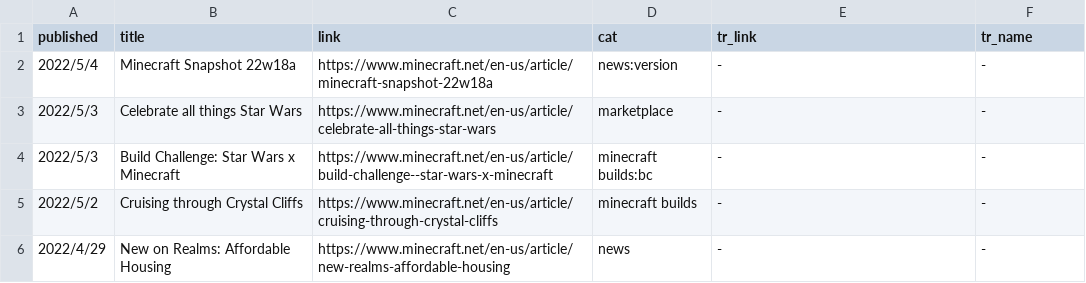
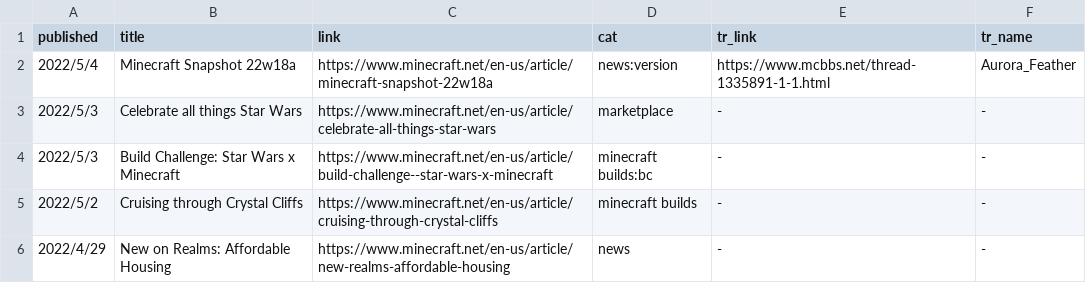
Before and after one commit to SPXFellow/minecraft.net-translations, a CSV file: articles.csv, drawn as a sheet; only a part is shown.

```diff
--- a/articles.csv
+++ b/articles.csv
@@ -1,3 +1,3 @@
 published,title,link,cat,tr_link,tr_name
-2022/5/4,Minecraft Snapshot 22w18a,https://www.minecraft.net/en-us/article/minecraft-snapshot-22w18a,news:version,-,-
+2022/5/4,Minecraft Snapshot 22w18a,https://www.minecraft.net/en-us/article/minecraft-snapshot-22w18a,news:version,https://www.mcbbs.net/thread-1335891-1-1.html,Aurora_Feather
 2022/5/3,Celebrate all things Star Wars,https://www.minecraft.net/en-us/article/celebrate-all-things-star-wars,marketplace,-,-
```
